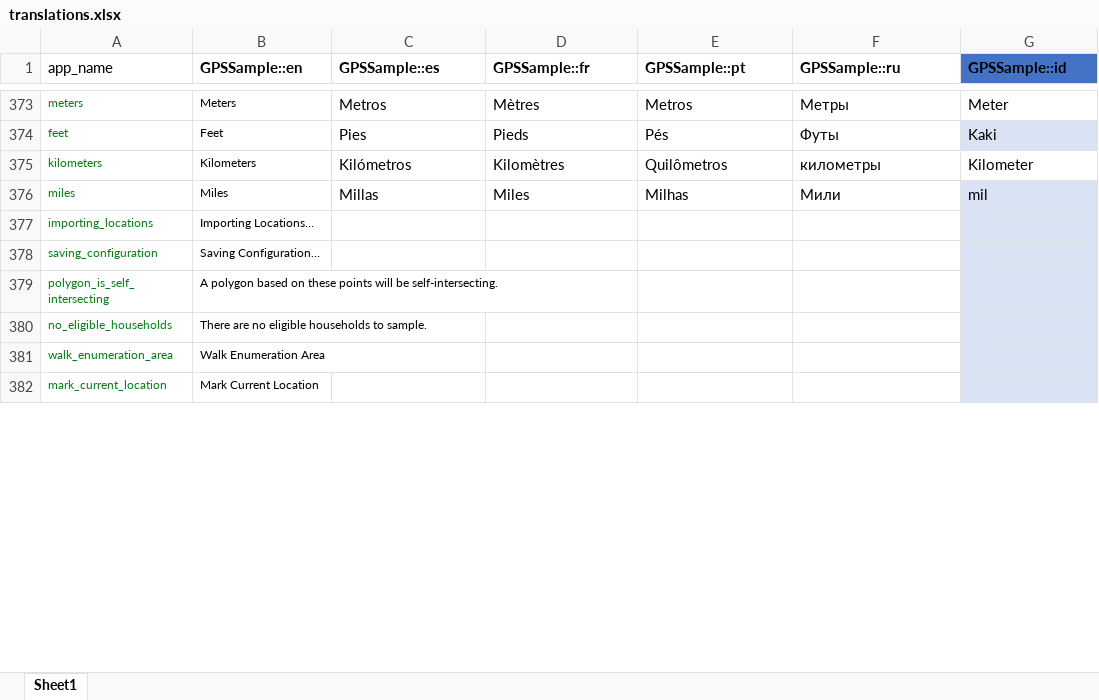
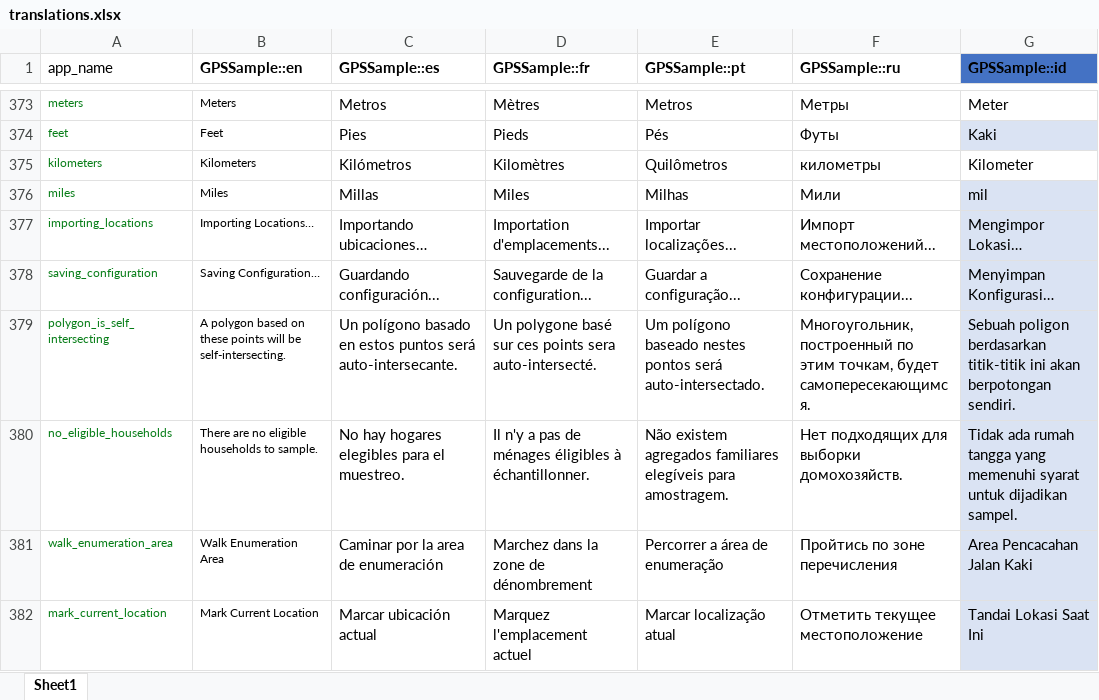
Before and after one commit to GPS-Sample/GPS-Sample, an Excel workbook: translations/translations.xlsx, sheet Sheet1, drawn as a sheet; only a part is shown, gaps mark what is left out; values as stored, in another font and other column widths than the file's, no borders; table styles not drawn; the diff covers the shown part only; the diff names each change by its address in the sheet, - before the commit and + after, or states it on an @@ line.

```diff
--- a/translations/translations.xlsx (sheet Sheet1)
+++ b/translations/translations.xlsx (sheet Sheet1)
-C377 (GPSSample::es): (empty)
+C377 (GPSSample::es): Importando ubicaciones…
-D377 (GPSSample::fr): (empty)
+D377 (GPSSample::fr): Importation d'emplacements...
-E377 (GPSSample::pt): (empty)
+E377 (GPSSample::pt): Importar localizações...
-F377 (GPSSample::ru): (empty)
+F377 (GPSSample::ru): Импорт местоположений...
-G377 (GPSSample::id): (empty)
+G377 (GPSSample::id): Mengimpor Lokasi…
-C378 (GPSSample::es): (empty)
+C378 (GPSSample::es): Guardando configuración...
-D378 (GPSSample::fr): (empty)
+D378 (GPSSample::fr): Sauvegarde de la configuration...
-E378 (GPSSample::pt): (empty)
+E378 (GPSSample::pt): Guardar a configuração...
-F378 (GPSSample::ru): (empty)
+F378 (GPSSample::ru): Сохранение конфигурации...
-G378 (GPSSample::id): (empty)
+G378 (GPSSample::id): Menyimpan Konfigurasi…
-C379 (GPSSample::es): (empty)
+C379 (GPSSample::es): Un polígono basado en estos puntos será auto-intersecante.
-D379 (GPSSample::fr): (empty)
+D379 (GPSSample::fr): Un polygone basé sur ces points sera auto-intersecté.
-E379 (GPSSample::pt): (empty)
+E379 (GPSSample::pt): Um polígono baseado nestes pontos será auto-intersectado.
-F379 (GPSSample::ru): (empty)
+F379 (GPSSample::ru): Многоугольник, построенный по этим точкам, будет самопересекающимся.
-G379 (GPSSample::id): (empty)
+G379 (GPSSample::id): Sebuah poligon berdasarkan titik-titik ini akan berpotongan sendiri.
-C380 (GPSSample::es): (empty)
+C380 (GPSSample::es): No hay hogares elegibles para el muestreo.
-D380 (GPSSample::fr): (empty)
+D380 (GPSSample::fr): Il n'y a pas de ménages éligibles à échantillonner.
-E380 (GPSSample::pt): (empty)
+E380 (GPSSample::pt): Não existem agregados familiares elegíveis para amostragem.
-F380 (GPSSample::ru): (empty)
+F380 (GPSSample::ru): Нет подходящих для выборки домохозяйств.
-G380 (GPSSample::id): (empty)
+G380 (GPSSample::id): Tidak ada rumah tangga yang memenuhi syarat untuk dijadikan sampel.
-C381 (GPSSample::es): (empty)
+C381 (GPSSample::es): Caminar por la area de enumeración
-D381 (GPSSample::fr): (empty)
+D381 (GPSSample::fr): Marchez dans la zone de dénombrement
-E381 (GPSSample::pt): (empty)
+E381 (GPSSample::pt): Percorrer a área de enumeração
-F381 (GPSSample::ru): (empty)
+F381 (GPSSample::ru): Пройтись по зоне перечисления
-G381 (GPSSample::id): (empty)
+G381 (GPSSample::id): Area Pencacahan Jalan Kaki
-C382 (GPSSample::es): (empty)
+C382 (GPSSample::es): Marcar ubicación actual
-D382 (GPSSample::fr): (empty)
+D382 (GPSSample::fr): Marquez l'emplacement actuel
-E382 (GPSSample::pt): (empty)
+E382 (GPSSample::pt): Marcar localização atual
-F382 (GPSSample::ru): (empty)
+F382 (GPSSample::ru): Отметить текущее местоположение
-G382 (GPSSample::id): (empty)
+G382 (GPSSample::id): Tandai Lokasi Saat Ini
```
Also changed, not shown: 15 edited cells elsewhere in this sheet, 8 other files.
